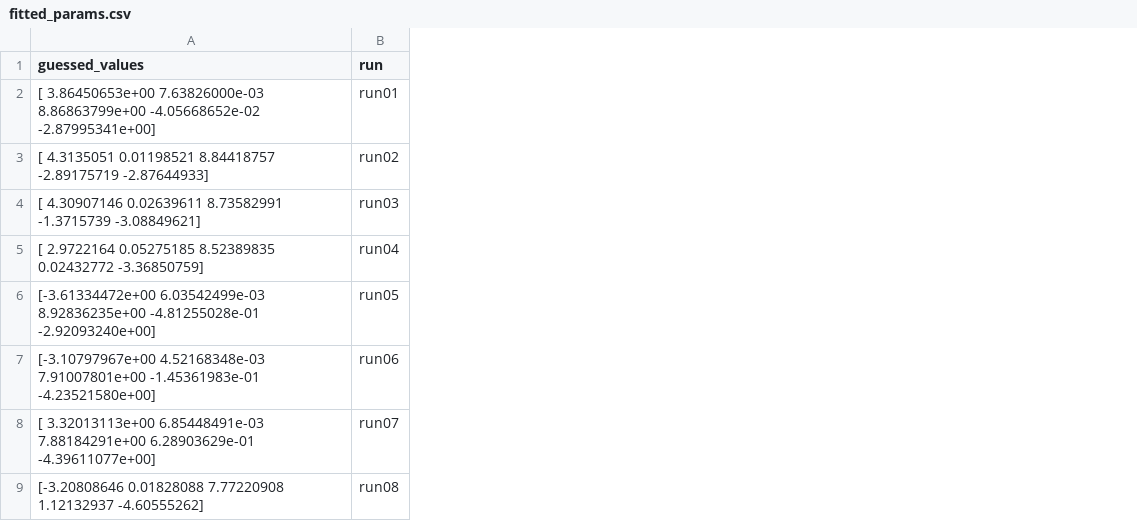
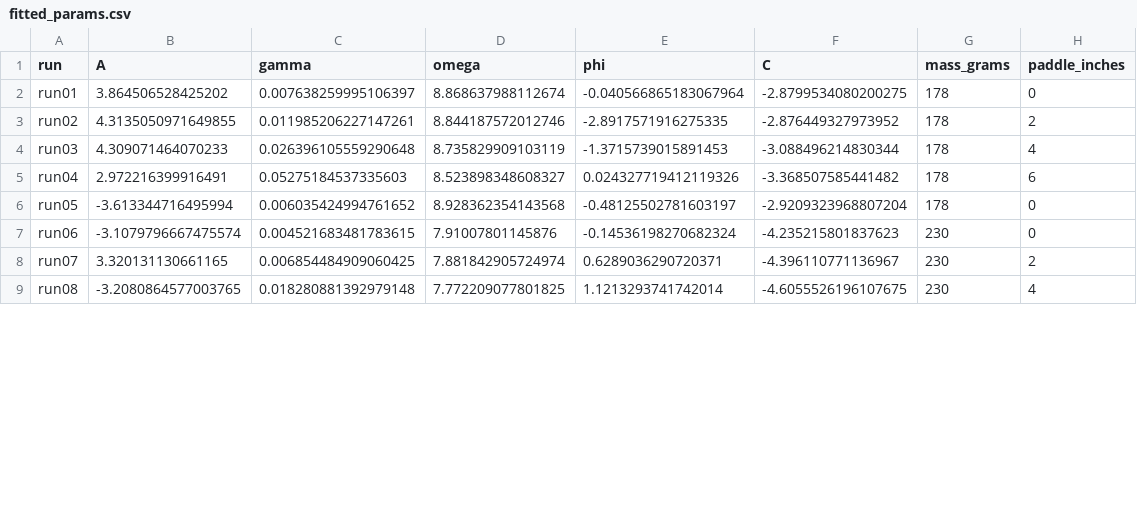
Before and after one commit to HAL-Sciences/aum-physics-internship, a CSV file: experiment/data/fitted_params.csv, drawn as a sheet; only a part is shown; removed rows and columns are numbered as before the commit, all else as after; ↵ is a line break in a cell; the diff names each change by its address in the sheet, - before the commit and + after, or states it on an @@ line.

```diff
--- a/experiment/data/fitted_params.csv
+++ b/experiment/data/fitted_params.csv
-column A (guessed_values), rows 2-9: [ 3.86450653e+00 7.63826000e-03 8.86863799e+00 -4.05668652e-02 ↵ -2.87995341e+00] | [ 4.3135051 0.01198521 8.84418757 -2.89175719 -2.87644933] | [ 4.30907146 0.02639611 8.73582991 -1.3715739 -3.08849621] | [ 2.9722164 0.05275185 8.52389835 0.02432772 -3.36850759] | [-3.61334472e+00 6.03542499e-03 8.92836235e+00 -4.81255028e-01 ↵ -2.92093240e+00] | [-3.10797967e+00 4.52168348e-03 7.91007801e+00 -1.45361983e-01 ↵ -4.23521580e+00] | [ 3.32013113e+00 6.85448491e-03 7.88184291e+00 6.28903629e-01 ↵ -4.39611077e+00] | [-3.20808646 0.01828088 7.77220908 1.12132937 -4.60555262]
+column B (A), rows 2-9: 3.864506528425202 | 4.3135050971649855 | 4.309071464070233 | 2.972216399916491 | -3.613344716495994 | -3.1079796667475574 | 3.320131130661165 | -3.2080864577003765
+column C (gamma), rows 2-9: 0.007638259995106397 | 0.011985206227147261 | 0.026396105559290648 | 0.05275184537335603 | 0.006035424994761652 | 0.004521683481783615 | 0.006854484909060425 | 0.018280881392979148
+column D (omega), rows 2-9: 8.868637988112674 | 8.844187572012746 | 8.735829909103119 | 8.523898348608327 | 8.928362354143568 | 7.91007801145876 | 7.881842905724974 | 7.772209077801825
+column E (phi), rows 2-9: -0.040566865183067964 | -2.8917571916275335 | -1.3715739015891453 | 0.024327719412119326 | -0.48125502781603197 | -0.14536198270682324 | 0.6289036290720371 | 1.1213293741742014
+column F (C), rows 2-9: -2.8799534080200275 | -2.876449327973952 | -3.088496214830344 | -3.368507585441482 | -2.9209323968807204 | -4.235215801837623 | -4.396110771136967 | -4.6055526196107675
+column G (mass_grams), rows 2-9: 178 | 178 | 178 | 178 | 178 | 230 | 230 | 230
+column H (paddle_inches), rows 2-9: 0 | 2 | 4 | 6 | 0 | 0 | 2 | 4
```
Also changed, not shown: 3 other files.
